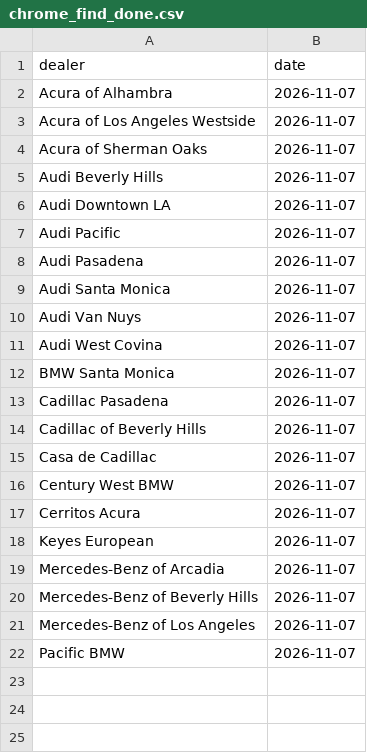
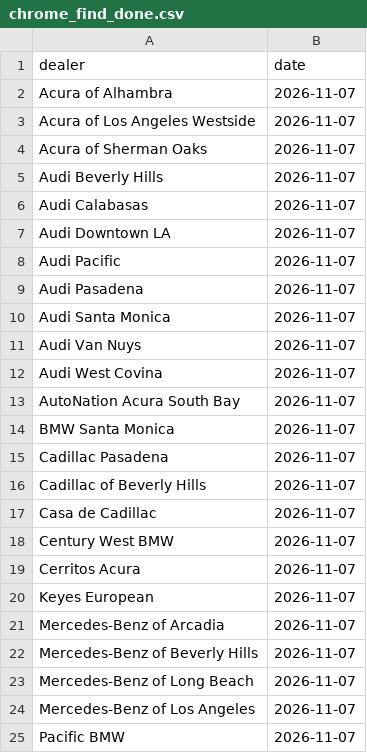
Before and after one commit to jhpdrbl/Car-finder-Ross, a CSV file: data/chrome_find_done.csv, drawn as a sheet.

```diff
--- a/data/chrome_find_done.csv
+++ b/data/chrome_find_done.csv
@@ -5,2 +5,3 @@ Acura of Sherman Oaks,2026-11-07
 Audi Beverly Hills,2026-11-07
+Audi Calabasas,2026-11-07
 Audi Downtown LA,2026-11-07
@@ -11,2 +12,3 @@ Audi Van Nuys,2026-11-07
 Audi West Covina,2026-11-07
+AutoNation Acura South Bay,2026-11-07
 BMW Santa Monica,2026-11-07
@@ -20,2 +22,3 @@ Mercedes-Benz of Arcadia,2026-11-07
 Mercedes-Benz of Beverly Hills,2026-11-07
+Mercedes-Benz of Long Beach,2026-11-07
 Mercedes-Benz of Los Angeles,2026-11-07
```
